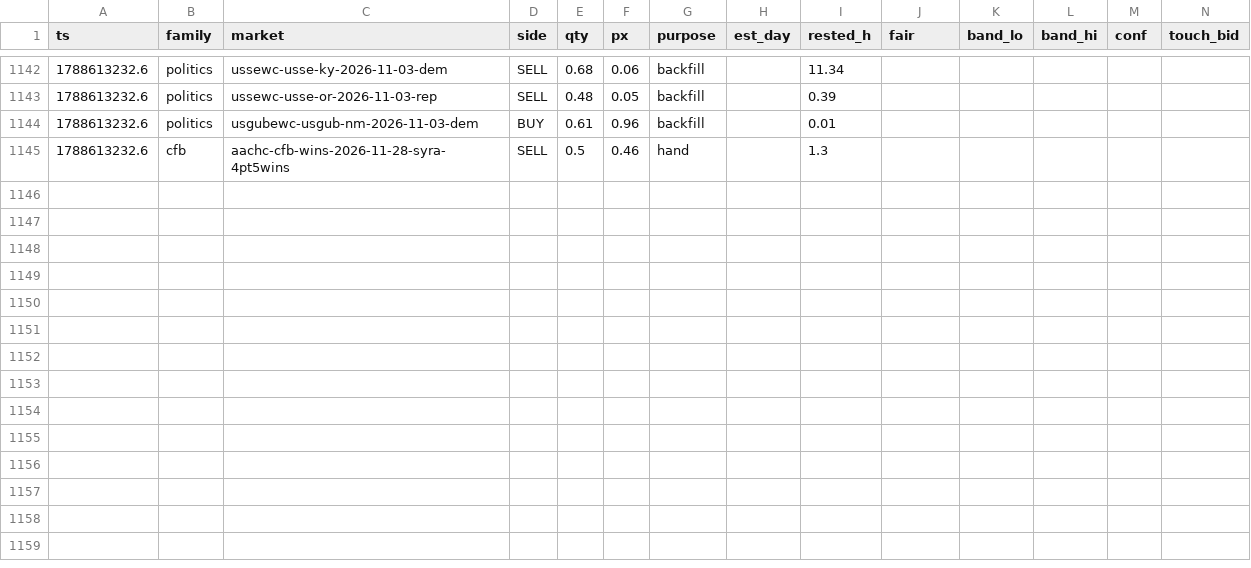
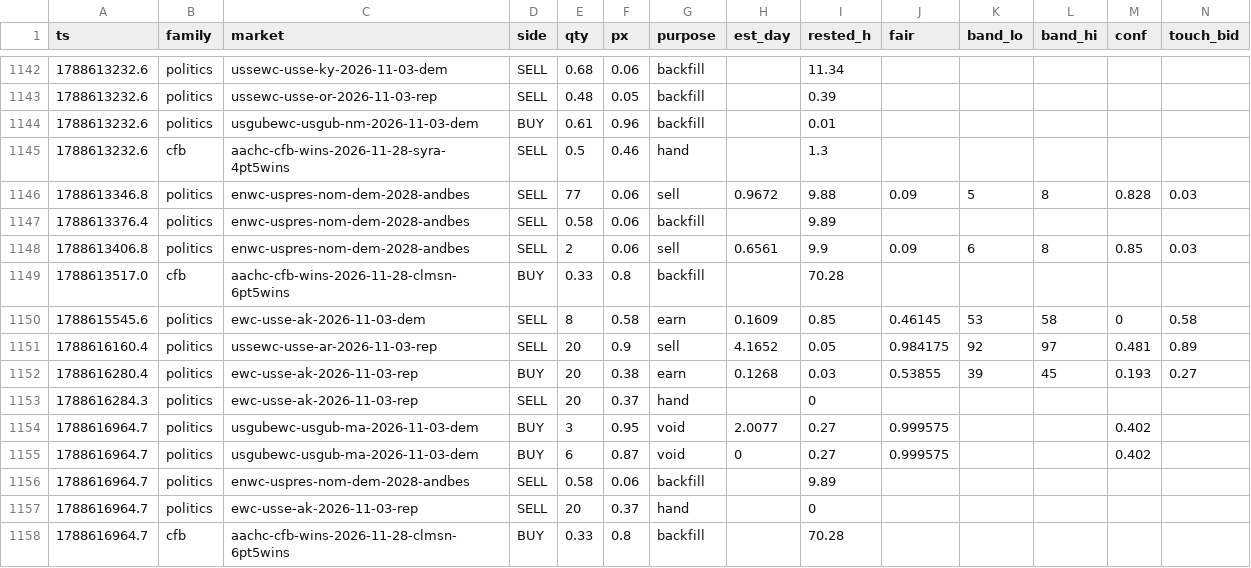
Before and after one commit to wfco223/Liquidity-rewards, a CSV file: data/fills.csv, drawn as a sheet; only a part is shown, gaps mark what is left out; rows hold the shown columns only; the diff names each change by its address in the sheet, - before the commit and + after, or states it on an @@ line.

Commit message:
fills archive: +13 rows [skip ci]

```diff
--- a/data/fills.csv
+++ b/data/fills.csv
+row 1146: 1788613346.8 | politics | enwc-uspres-nom-dem-2028-andbes | SELL | 77 | 0.06 | sell | 0.9672 | 9.88 | 0.09 | 5 | 8 | 0.828 | 0.03
+row 1147: 1788613376.4 | politics | enwc-uspres-nom-dem-2028-andbes | SELL | 0.58 | 0.06 | backfill |  | 9.89
+row 1148: 1788613406.8 | politics | enwc-uspres-nom-dem-2028-andbes | SELL | 2 | 0.06 | sell | 0.6561 | 9.9 | 0.09 | 6 | 8 | 0.85 | 0.03
+row 1149: 1788613517.0 | cfb | aachc-cfb-wins-2026-11-28-clmsn-6pt5wins | BUY | 0.33 | 0.8 | backfill |  | 70.28
+row 1150: 1788615545.6 | politics | ewc-usse-ak-2026-11-03-dem | SELL | 8 | 0.58 | earn | 0.1609 | 0.85 | 0.46145 | 53 | 58 | 0 | 0.58
+row 1151: 1788616160.4 | politics | ussewc-usse-ar-2026-11-03-rep | SELL | 20 | 0.9 | sell | 4.1652 | 0.05 | 0.984175 | 92 | 97 | 0.481 | 0.89
+row 1152: 1788616280.4 | politics | ewc-usse-ak-2026-11-03-rep | BUY | 20 | 0.38 | earn | 0.1268 | 0.03 | 0.53855 | 39 | 45 | 0.193 | 0.27
+row 1153: 1788616284.3 | politics | ewc-usse-ak-2026-11-03-rep | SELL | 20 | 0.37 | hand |  | 0
+row 1154: 1788616964.7 | politics | usgubewc-usgub-ma-2026-11-03-dem | BUY | 3 | 0.95 | void | 2.0077 | 0.27 | 0.999575 |  |  | 0.402
+row 1155: 1788616964.7 | politics | usgubewc-usgub-ma-2026-11-03-dem | BUY | 6 | 0.87 | void | 0 | 0.27 | 0.999575 |  |  | 0.402
+row 1156: 1788616964.7 | politics | enwc-uspres-nom-dem-2028-andbes | SELL | 0.58 | 0.06 | backfill |  | 9.89
+row 1157: 1788616964.7 | politics | ewc-usse-ak-2026-11-03-rep | SELL | 20 | 0.37 | hand |  | 0
+row 1158: 1788616964.7 | cfb | aachc-cfb-wins-2026-11-28-clmsn-6pt5wins | BUY | 0.33 | 0.8 | backfill |  | 70.28
```
